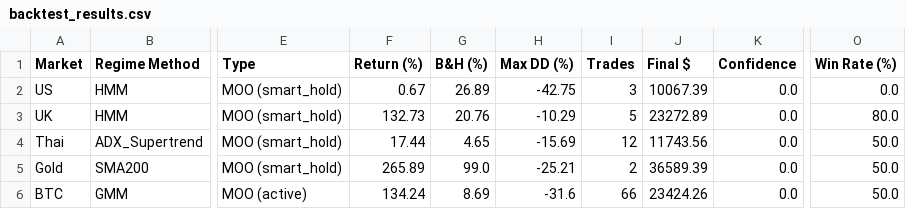
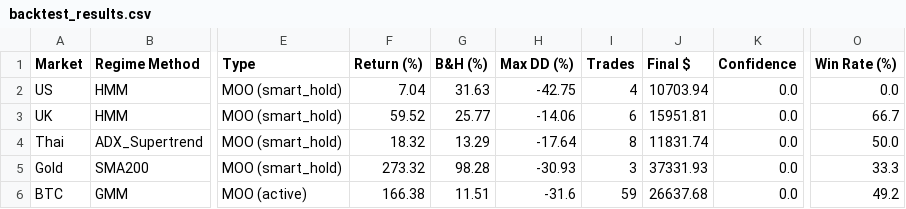
Before and after one commit to talnw1123/TrendReversal-Ai, a CSV file: workflows/plot/backtest_results.csv, drawn as a sheet; only a part is shown, gaps mark what is left out; the diff names each change by its address in the sheet, - before the commit and + after, or states it on an @@ line.

```diff
--- a/workflows/plot/backtest_results.csv
+++ b/workflows/plot/backtest_results.csv
-F2 (Return (%)): 0.67
+F2 (Return (%)): 7.04
-G2 (B&H (%)): 26.89
+G2 (B&H (%)): 31.63
-I2 (Trades): 3
+I2 (Trades): 4
-J2 (Final $): 10067.39
+J2 (Final $): 10703.94
-F3 (Return (%)): 132.73
+F3 (Return (%)): 59.52
-G3 (B&H (%)): 20.76
+G3 (B&H (%)): 25.77
-H3 (Max DD (%)): -10.29
+H3 (Max DD (%)): -14.06
-I3 (Trades): 5
+I3 (Trades): 6
-J3 (Final $): 23272.89
+J3 (Final $): 15951.81
-O3 (Win Rate (%)): 80.0
+O3 (Win Rate (%)): 66.7
-F4 (Return (%)): 17.44
+F4 (Return (%)): 18.32
-G4 (B&H (%)): 4.65
+G4 (B&H (%)): 13.29
-H4 (Max DD (%)): -15.69
+H4 (Max DD (%)): -17.64
-I4 (Trades): 12
+I4 (Trades): 8
-J4 (Final $): 11743.56
+J4 (Final $): 11831.74
-F5 (Return (%)): 265.89
+F5 (Return (%)): 273.32
-G5 (B&H (%)): 99.0
+G5 (B&H (%)): 98.28
-H5 (Max DD (%)): -25.21
+H5 (Max DD (%)): -30.93
-I5 (Trades): 2
+I5 (Trades): 3
-J5 (Final $): 36589.39
+J5 (Final $): 37331.93
-O5 (Win Rate (%)): 50.0
+O5 (Win Rate (%)): 33.3
-F6 (Return (%)): 134.24
+F6 (Return (%)): 166.38
-G6 (B&H (%)): 8.69
+G6 (B&H (%)): 11.51
-I6 (Trades): 66
+I6 (Trades): 59
-J6 (Final $): 23424.26
+J6 (Final $): 26637.68
-O6 (Win Rate (%)): 50.0
+O6 (Win Rate (%)): 49.2
```
Also changed, not shown: 20 other files.
